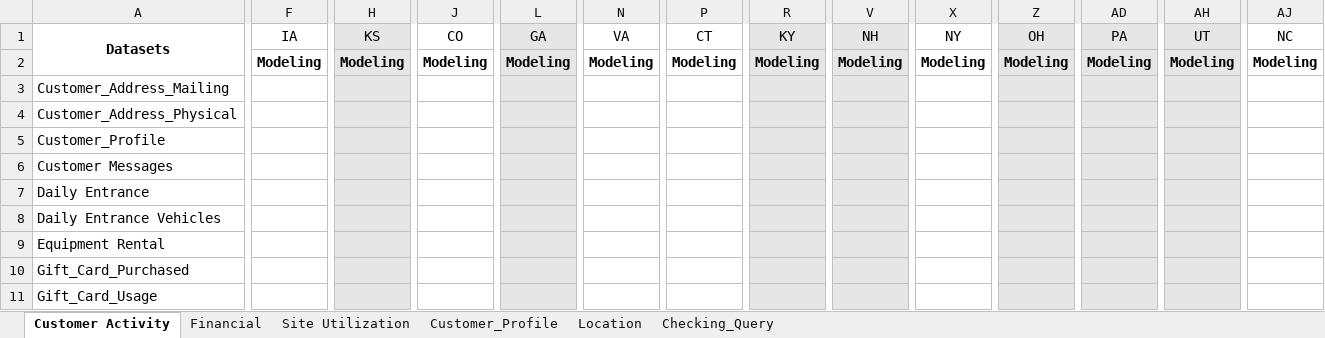
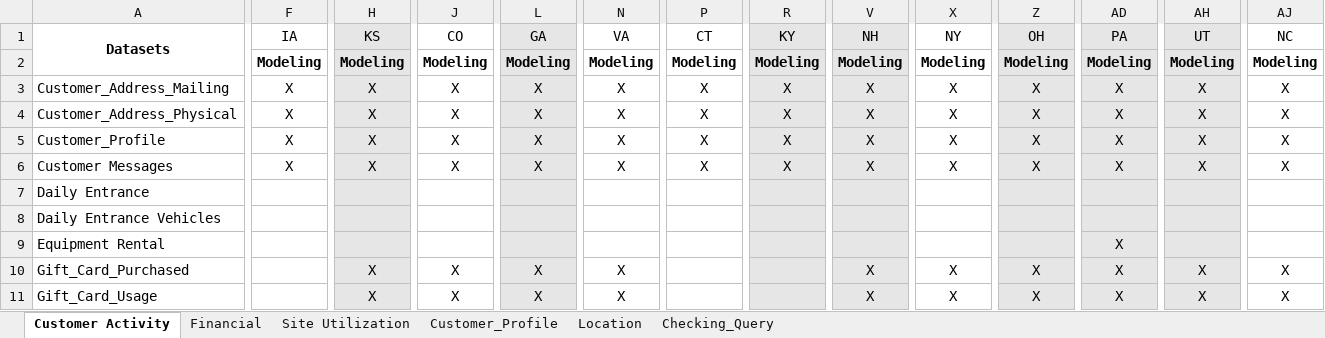
Before and after one commit to toLiuZP/PythonLearning, an Excel workbook: DM/seed/Domain Data Template.xlsx, sheet Customer Activity, drawn as a sheet; only a part is shown, gaps mark what is left out; values as stored, in another font and other column widths than the file's, no borders; the diff covers the shown part only; the diff names each change by its address in the sheet, - before the commit and + after, or states it on an @@ line.

```diff
--- a/DM/seed/Domain Data Template.xlsx (sheet Customer Activity)
+++ b/DM/seed/Domain Data Template.xlsx (sheet Customer Activity)
-F3:F6 (IA): (empty)
+F3:F6 (IA): X
-H3:H6 (KS): (empty)
+H3:H6 (KS): X
-J3:J6 (CO): (empty)
+J3:J6 (CO): X
-L3:L6 (GA): (empty)
+L3:L6 (GA): X
-N3:N6 (VA): (empty)
+N3:N6 (VA): X
-P3:P6 (CT): (empty)
+P3:P6 (CT): X
-R3:R6 (KY): (empty)
+R3:R6 (KY): X
-V3:V6 (NH): (empty)
+V3:V6 (NH): X
-X3:X6 (NY): (empty)
+X3:X6 (NY): X
-Z3:Z6 (OH): (empty)
+Z3:Z6 (OH): X
-AD3:AD6 (PA): (empty)
+AD3:AD6 (PA): X
-AH3:AH6 (UT): (empty)
+AH3:AH6 (UT): X
-AJ3:AJ6 (NC): (empty)
+AJ3:AJ6 (NC): X
-AD9:AD11 (PA): (empty)
+AD9:AD11 (PA): X
-H10:H11 (KS): (empty)
+H10:H11 (KS): X
-J10:J11 (CO): (empty)
+J10:J11 (CO): X
-L10:L11 (GA): (empty)
+L10:L11 (GA): X
-N10:N11 (VA): (empty)
+N10:N11 (VA): X
-V10:V11 (NH): (empty)
+V10:V11 (NH): X
-X10:X11 (NY): (empty)
+X10:X11 (NY): X
-Z10:Z11 (OH): (empty)
+Z10:Z11 (OH): X
-AH10:AH11 (UT): (empty)
+AH10:AH11 (UT): X
-AJ10:AJ11 (NC): (empty)
+AJ10:AJ11 (NC): X
```
Also changed, not shown: 174 edited cells, cell formats and merged cells elsewhere in this sheet, sheet Customer_Profile, sheet Financial, sheet Location, sheet Site Utilization, 5 other files.
